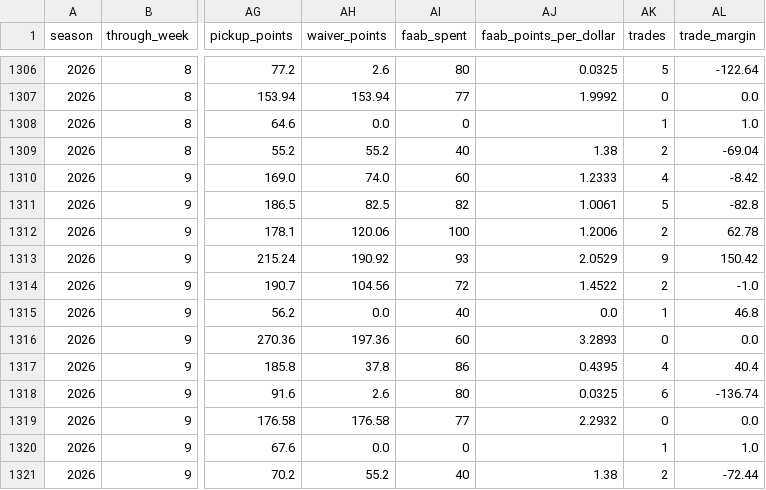
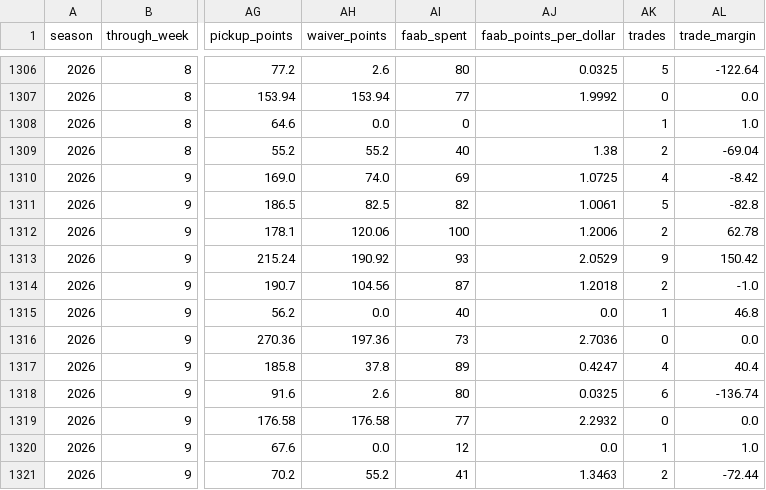
Before and after one commit to JonahT26/sleeper-dashboard, a CSV file: data/processed/metrics_season.csv, drawn as a sheet; only a part is shown, gaps mark what is left out; the diff names each change by its address in the sheet, - before the commit and + after, or states it on an @@ line.

```diff
--- a/data/processed/metrics_season.csv
+++ b/data/processed/metrics_season.csv
-AI1310 (faab_spent): 60
+AI1310 (faab_spent): 69
-AJ1310 (faab_points_per_dollar): 1.2333
+AJ1310 (faab_points_per_dollar): 1.0725
-AI1314 (faab_spent): 72
+AI1314 (faab_spent): 87
-AJ1314 (faab_points_per_dollar): 1.4522
+AJ1314 (faab_points_per_dollar): 1.2018
-AI1316 (faab_spent): 60
+AI1316 (faab_spent): 73
-AJ1316 (faab_points_per_dollar): 3.2893
+AJ1316 (faab_points_per_dollar): 2.7036
-AI1317 (faab_spent): 86
+AI1317 (faab_spent): 89
-AJ1317 (faab_points_per_dollar): 0.4395
+AJ1317 (faab_points_per_dollar): 0.4247
-AI1320 (faab_spent): 0
+AI1320 (faab_spent): 12
-AJ1320 (faab_points_per_dollar): (empty)
+AJ1320 (faab_points_per_dollar): 0.0
-AI1321 (faab_spent): 40
+AI1321 (faab_spent): 41
-AJ1321 (faab_points_per_dollar): 1.38
+AJ1321 (faab_points_per_dollar): 1.3463
```
Also changed, not shown: data/processed/pickups.csv, data/processed/transactions.csv, 1 other file.
